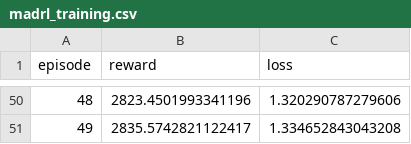
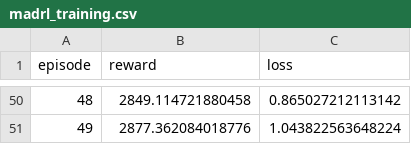
Before and after one commit to ph-tiep/demogit, a CSV file: Semantic-Aware-Reinforcement-Learning-for-Resource-Efficient-IoT-Communication-main/Code_Work/results/indoor/madrl_training.csv, drawn as a sheet; only a part is shown, gaps mark what is left out; the diff covers the shown part only.

```diff
--- a/Semantic-Aware-Reinforcement-Learning-for-Resource-Efficient-IoT-Communication-main/Code_Work/results/indoor/madrl_training.csv
+++ b/Semantic-Aware-Reinforcement-Learning-for-Resource-Efficient-IoT-Communication-main/Code_Work/results/indoor/madrl_training.csv
@@ -50,2 +50,2 @@ episode,reward,loss
-48,2823.4501993341196,1.320290787279606
-49,2835.5742821122417,1.334652843043208
+48,2849.114721880458,0.865027212113142
+49,2877.362084018776,1.043822563648224
```
Also changed, not shown: 96 edited cells elsewhere in this file, Semantic-Aware-Reinforcement-Learning-for-Resource-Efficient-IoT-Communication-main/Code_Work/results/antwerp/madrl_training.csv, Semantic-Aware-Reinforcement-Learning-for-Resource-Efficient-IoT-Communication-main/Code_Work/results/lorawan/madrl_training.csv, 24 other files.
